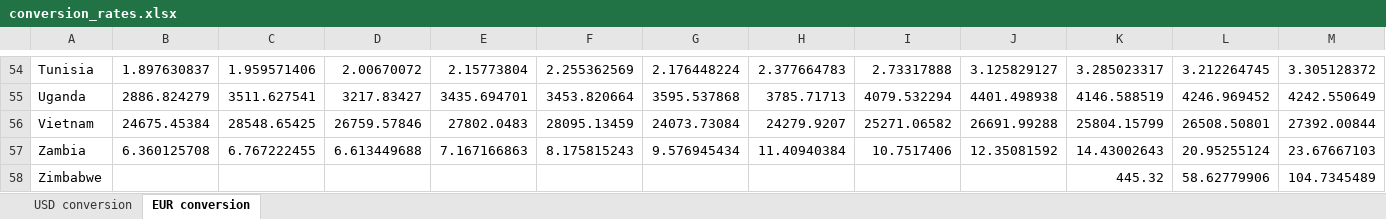
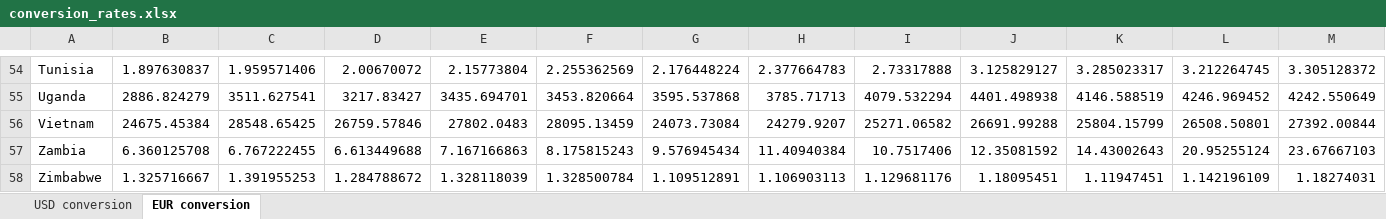
Before and after one commit to akvo/IDH-IDC, an Excel workbook: backend/source/data living income benchmarks/conversion_rates.xlsx, sheet EUR conversion, drawn as a sheet; only a part is shown, gaps mark what is left out; values as stored, in another font and other column widths than the file's, no borders; the diff covers the shown part only; the diff names each change by its address in the sheet, - before the commit and + after, or states it on an @@ line.

Commit message:
[#571] Update benchmark data (#572)
* [#571] Update benchmark data

* [#571] Update conversiom rate

```diff
--- a/backend/source/data living income benchmarks/conversion_rates.xlsx (sheet EUR conversion)
+++ b/backend/source/data living income benchmarks/conversion_rates.xlsx (sheet EUR conversion)
-B58: (empty)
+B58: 1.325716667
-C58: (empty)
+C58: 1.391955253
-D58: (empty)
+D58: 1.284788672
-E58: (empty)
+E58: 1.328118039
-F58: (empty)
+F58: 1.328500784
-G58: (empty)
+G58: 1.109512891
-H58: (empty)
+H58: 1.106903113
-I58: (empty)
+I58: 1.129681176
-J58: (empty)
+J58: 1.18095451
-K58: 445.32
+K58: 1.11947451
-L58: 58.62779906
+L58: 1.142196109
-M58: 104.7345489
+M58: 1.18274031
```
Also changed, not shown: 2 edited cells elsewhere in this sheet, sheet USD conversion, backend/source/transformer/benchmark_v6_with_conversion_rates/conversion_rates.xlsx, 15 other files.
